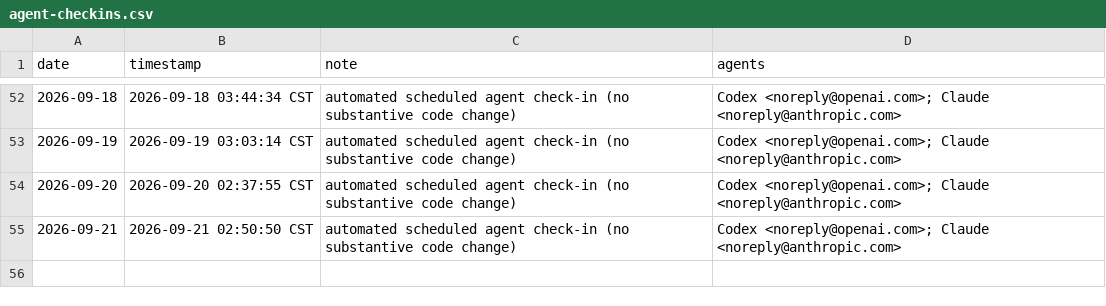
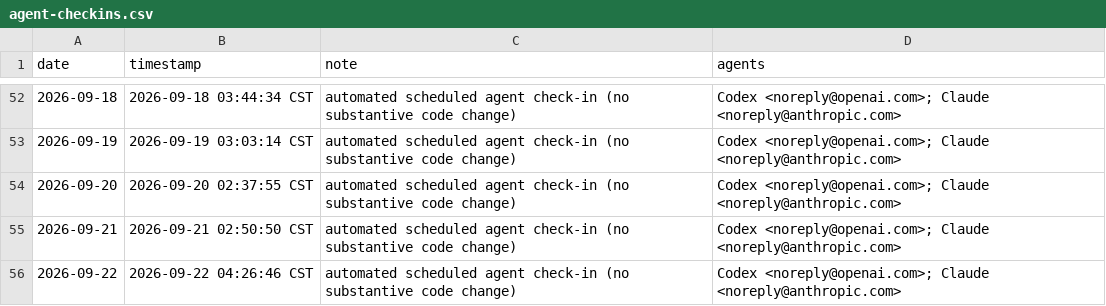
Before and after one commit to academic-door/nber-working-papers-cn, a CSV file: activity/agent-checkins.csv, drawn as a sheet; only a part is shown, gaps mark what is left out; the diff names each change by its address in the sheet, - before the commit and + after, or states it on an @@ line.

```diff
--- a/activity/agent-checkins.csv
+++ b/activity/agent-checkins.csv
+row 56: 2026-09-22 | 2026-09-22 04:26:46 CST | automated scheduled agent check-in (no substantive code change) | Codex <noreply@openai.com>; Claude <noreply@anthropic.com>
```
